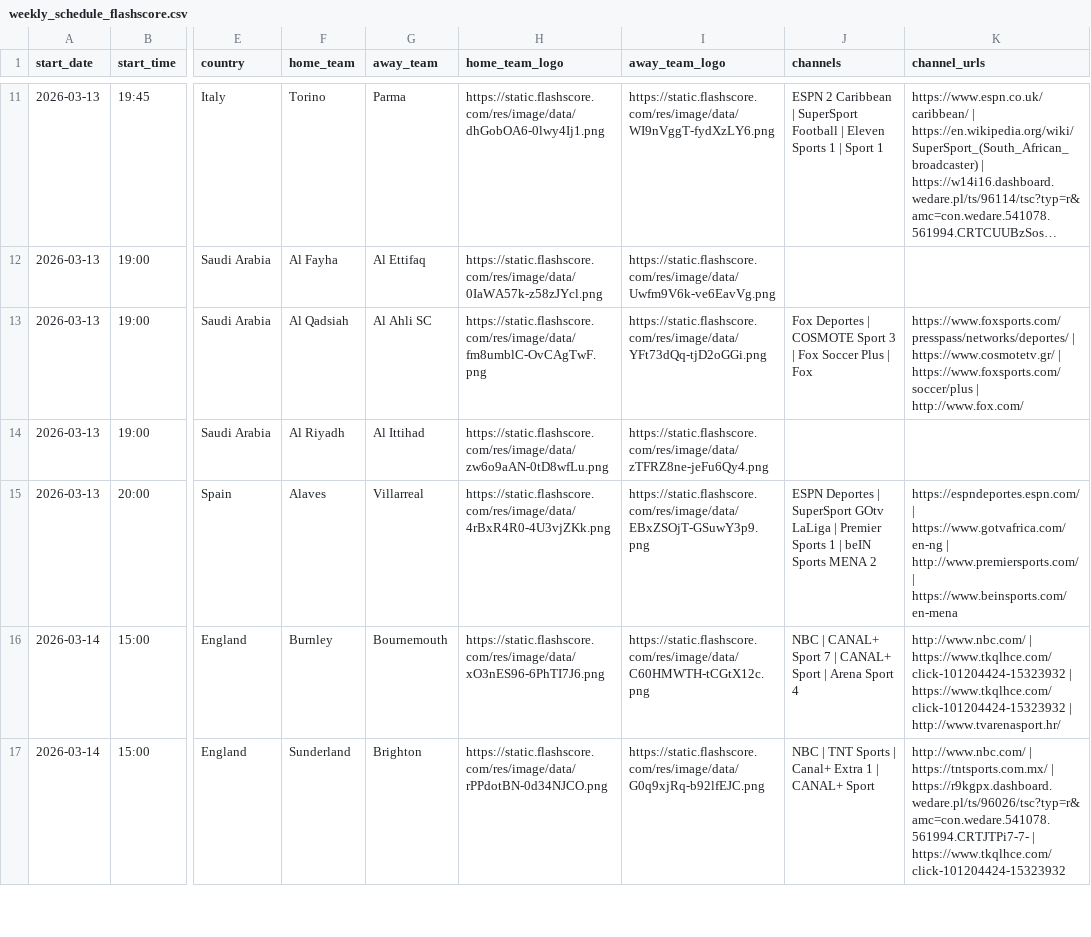
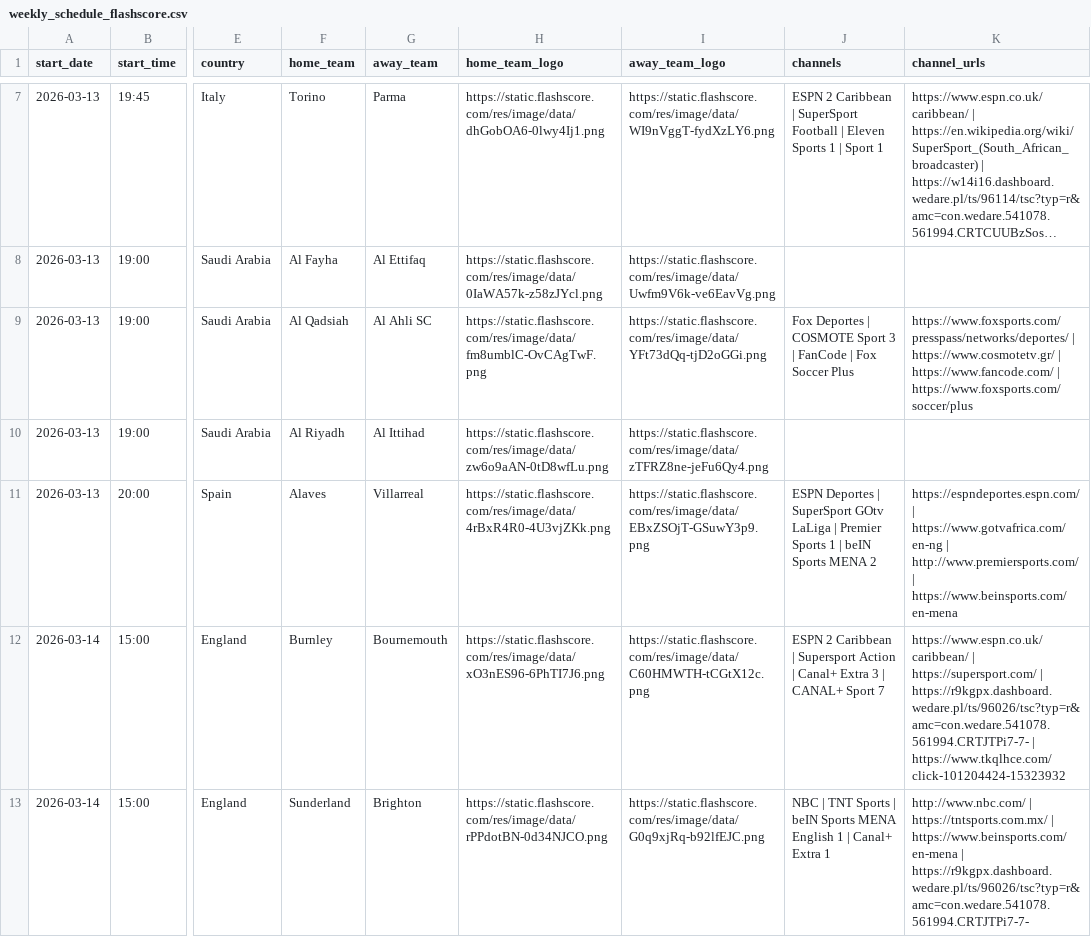
Before and after one commit to drnewske/priv, a CSV file: aongewach/weekly_schedule_flashscore.csv, drawn as a sheet; only a part is shown, gaps mark what is left out; long unchanged cells end in …; addresses are those after the commit; the diff covers the shown part only; the diff names each change by its address in the sheet, - before the commit and + after, or states it on an @@ line.

```diff
--- a/aongewach/weekly_schedule_flashscore.csv
+++ b/aongewach/weekly_schedule_flashscore.csv
-J9 (channels): …3 | Fox Soccer Plus | Fox
+J9 (channels): …3 | FanCode | Fox Soccer Plus
-K9 (channel_urls): …https://www.cosmotetv.gr/ | https://www.foxsports.com/soccer/plus | http://www.fox.com/
+K9 (channel_urls): …https://www.cosmotetv.gr/ | https://www.fancode.com/ | https://www.foxsports.com/soccer/plus
-J12 (channels): NBC | CANAL+ Sport 7 | CANAL+ Sport | Arena Sport 4
+J12 (channels): ESPN 2 Caribbean | Supersport Action | Canal+ Extra 3 | CANAL+ Sport 7
-K12 (channel_urls): http://www.nbc.com/ | https://www.tkqlhce.com/click-101204424-15323932 | https://www.tkqlhce.com/click-101204424-15323932 | http://www.tvarenasport.hr/
+K12 (channel_urls): https://www.espn.co.uk/caribbean/ | https://supersport.com/ | https://r9kgpx.dashboard.wedare.pl/ts/96026/tsc?typ=r&amc=con.wedare.541078.561994.CRTJTPi7-7- | https://www.tkqlhce.com/click-101204424-15323932
-J13 (channels): …Sports | Canal+ Extra 1 | CANAL+ Sport
+J13 (channels): …Sports | beIN Sports MENA English 1 | Canal+ Extra 1
-K13 (channel_urls): …https://tntsports.com.mx/ | https://r9kgpx.dashboard.wedare.pl/ts/96026/tsc?typ=r&amc=con.wedare.541078.561994.CRTJTPi7-7- | https://www.tkqlhce.com/click-101204424-15323932
+K13 (channel_urls): …https://tntsports.com.mx/ | https://www.beinsports.com/en-mena | https://r9kgpx.dashboard.wedare.pl/ts/96026/tsc?typ=r&amc=con.wedare.541078.561994.CRTJTPi7-7-
```
Also changed, not shown: 4 added rows, 4 removed rows and 92 edited cells elsewhere in this file, 8 other files.
